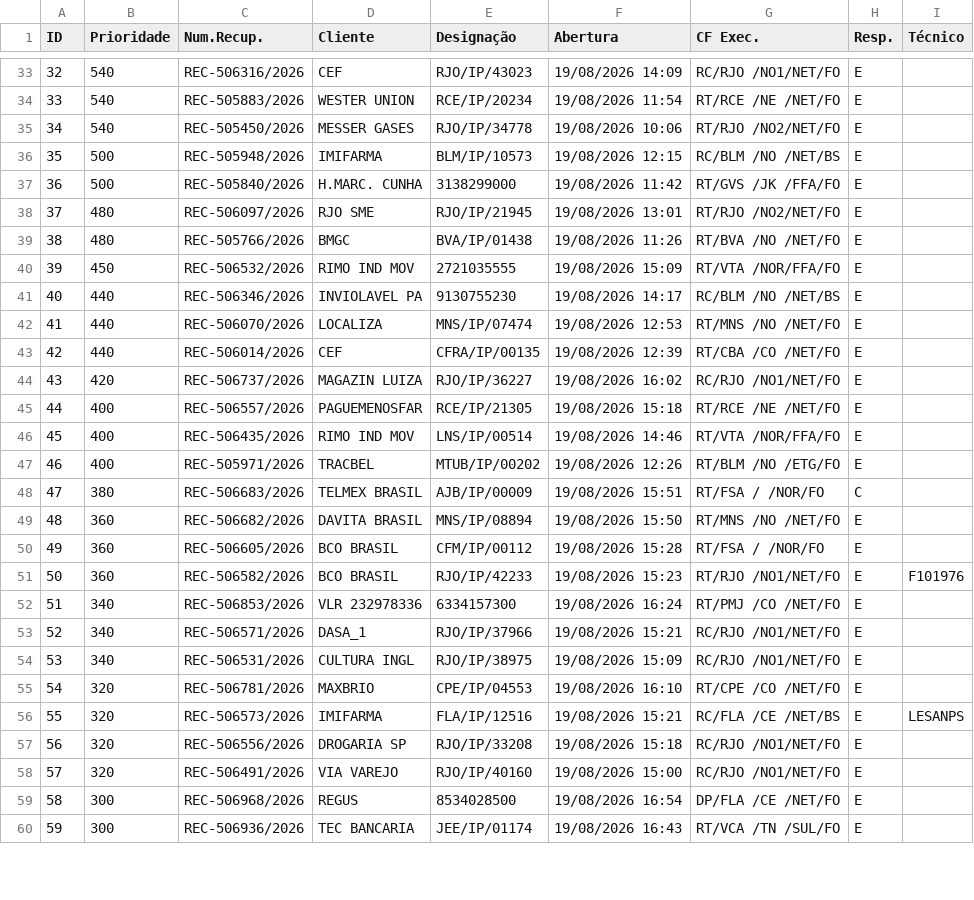
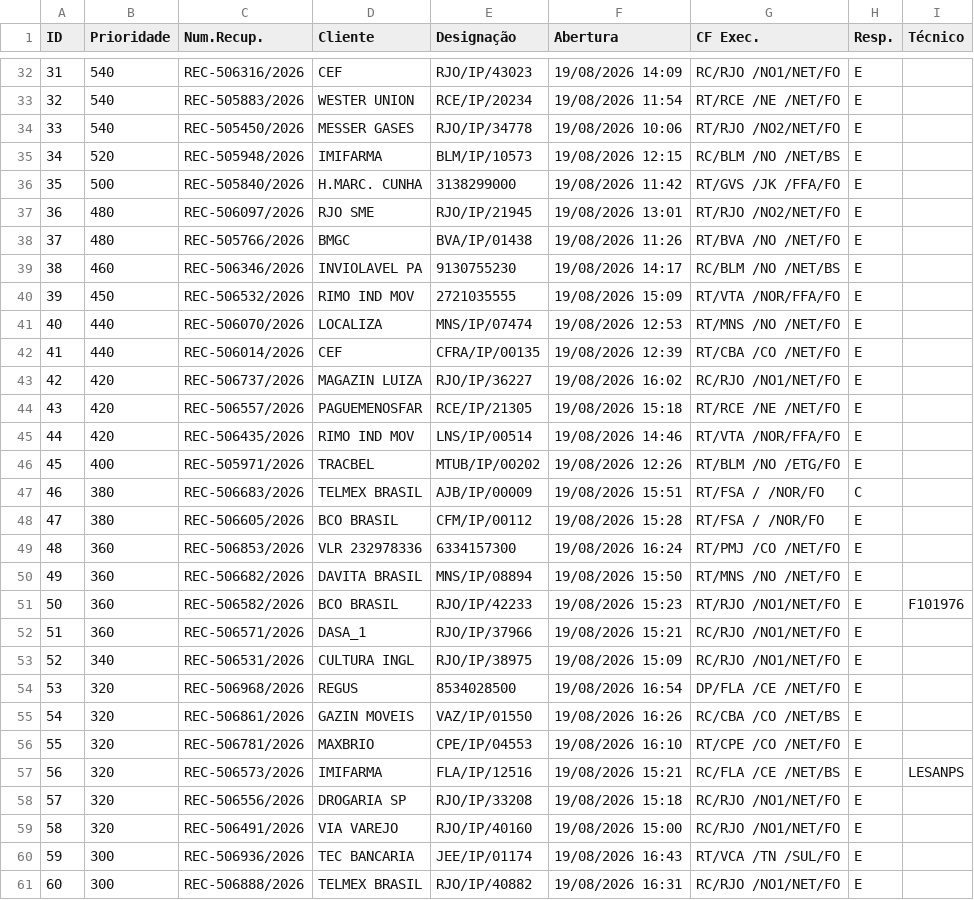
Before and after one commit to cpralonrj-pralon/embratel-sir, a CSV file: dados_rec.csv, drawn as a sheet; only a part is shown, gaps mark what is left out; removed rows and columns are numbered as before the commit, all else as after; the diff covers the shown part only; the diff names each change by its address in the sheet, - before the commit and + after, or states it on an @@ line.

```diff
--- a/dados_rec.csv
+++ b/dados_rec.csv
@@ column A (ID) renumbered from row 4 down @@
-B35 (Prioridade): 500
+B35 (Prioridade): 520
+row 39: 38 | 460 | REC-506346/2026 | INVIOLAVEL PA | 9130755230 | 19/08/2026 14:17 | RC/BLM /NO /NET/BS | E
-row 41: 40 | 440 | REC-506346/2026 | INVIOLAVEL PA | 9130755230 | 19/08/2026 14:17 | RC/BLM /NO /NET/BS | E
-B44:B45 (Prioridade): 400
+B44:B45 (Prioridade): 420
+row 48: 47 | 380 | REC-506605/2026 | BCO BRASIL | CFM/IP/00112 | 19/08/2026 15:28 | RT/FSA / /NOR/FO | E
+row 49: 48 | 360 | REC-506853/2026 | VLR 232978336 | 6334157300 | 19/08/2026 16:24 | RT/PMJ /CO /NET/FO | E
-row 50: 49 | 360 | REC-506605/2026 | BCO BRASIL | CFM/IP/00112 | 19/08/2026 15:28 | RT/FSA / /NOR/FO | E
-row 52: 51 | 340 | REC-506853/2026 | VLR 232978336 | 6334157300 | 19/08/2026 16:24 | RT/PMJ /CO /NET/FO | E
-B52 (Prioridade): 340
+B52 (Prioridade): 360
+row 54: 53 | 320 | REC-506968/2026 | REGUS | 8534028500 | 19/08/2026 16:54 | DP/FLA /CE /NET/FO | E
+row 55: 54 | 320 | REC-506861/2026 | GAZIN MOVEIS | VAZ/IP/01550 | 19/08/2026 16:26 | RC/CBA /CO /NET/BS | E
-row 59: 58 | 300 | REC-506968/2026 | REGUS | 8534028500 | 19/08/2026 16:54 | DP/FLA /CE /NET/FO | E
+row 61: 60 | 300 | REC-506888/2026 | TELMEX BRASIL | RJO/IP/40882 | 19/08/2026 16:31 | RC/RJO /NO1/NET/FO | E
```
Also changed, not shown: 6 added rows, 7 removed rows and 9 edited cells elsewhere in this file, dados_ral.csv, dados_ral_enriched.csv, 2 other files.
